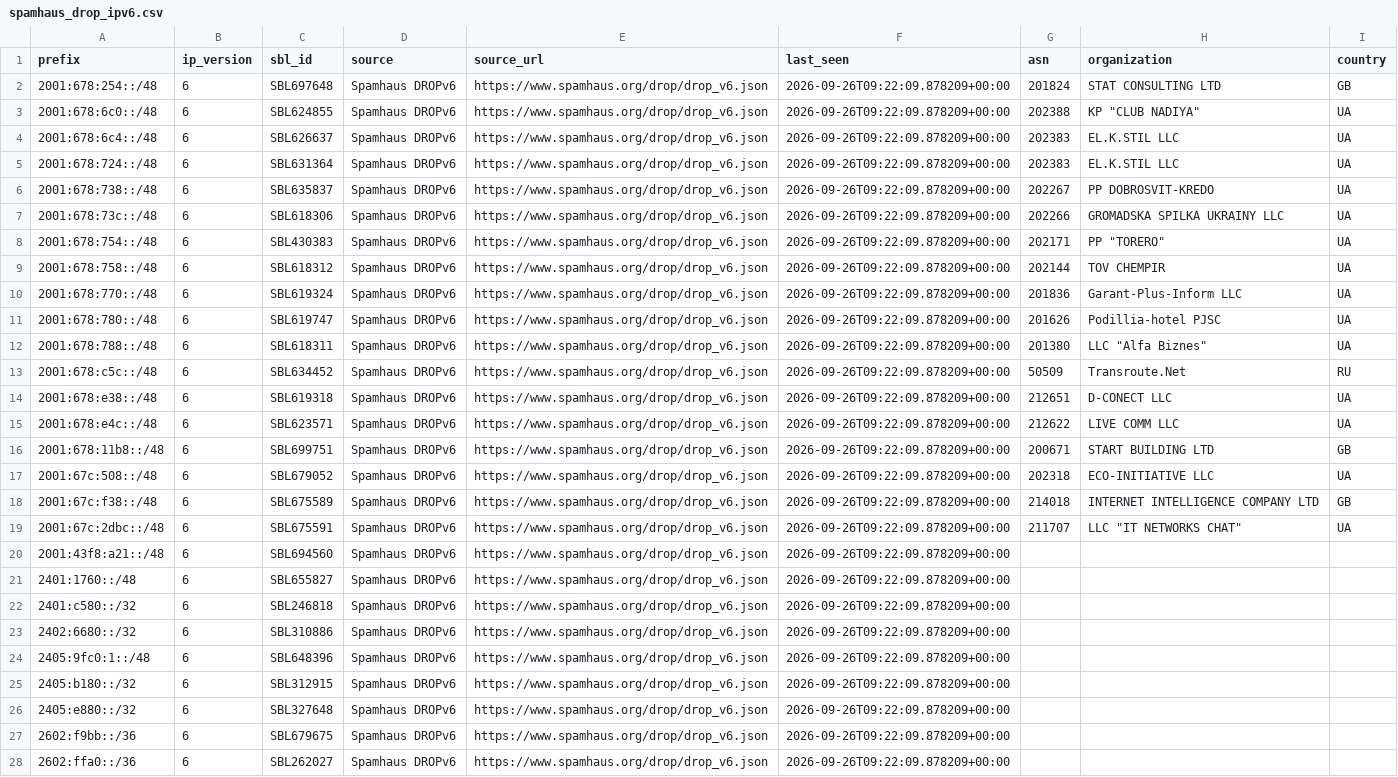
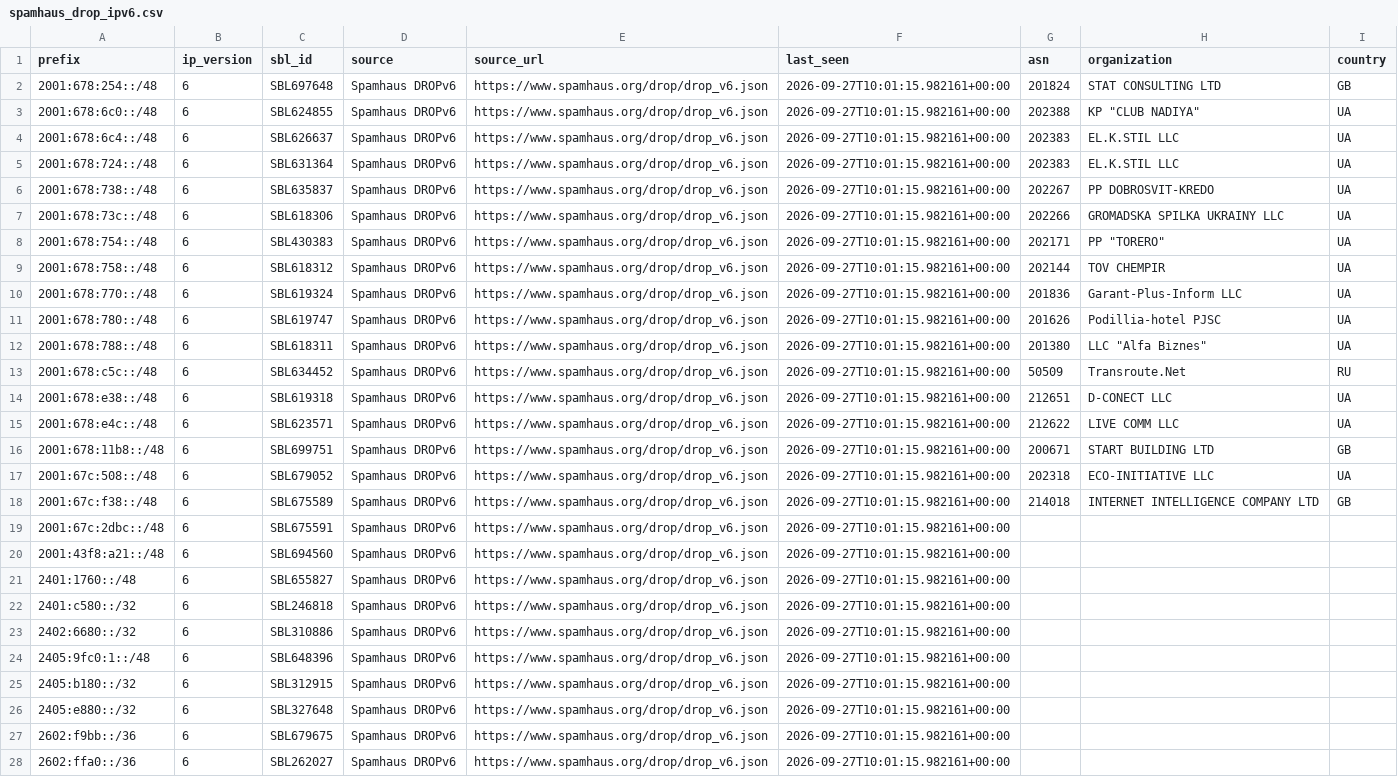
Before and after one commit to nrotter-hbs/ASN, a CSV file: data/spamhaus_drop_ipv6.csv, drawn as a sheet; only a part is shown; the diff covers the shown part only; the diff names each change by its address in the sheet, - before the commit and + after, or states it on an @@ line.

```diff
--- a/data/spamhaus_drop_ipv6.csv
+++ b/data/spamhaus_drop_ipv6.csv
-F2:F28 (last_seen): 2026-09-26T09:22:09.878209+00:00
+F2:F28 (last_seen): 2026-09-27T10:01:15.982161+00:00
-G19 (asn): 211707
+G19 (asn): (empty)
-H19 (organization): LLC "IT NETWORKS CHAT"
+H19 (organization): (empty)
-I19 (country): UA
+I19 (country): (empty)
```
Also changed, not shown: 64 edited cells elsewhere in this file, data/fullbogons_ipv4.csv, data/malicious_asns.csv, 10 other files.
